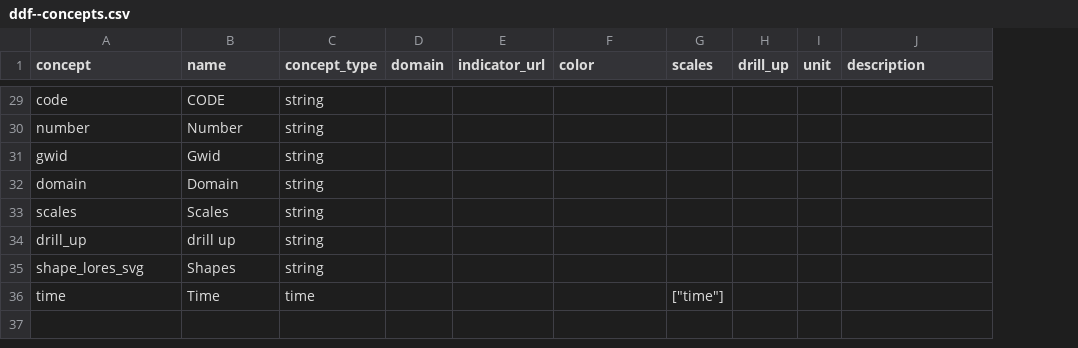
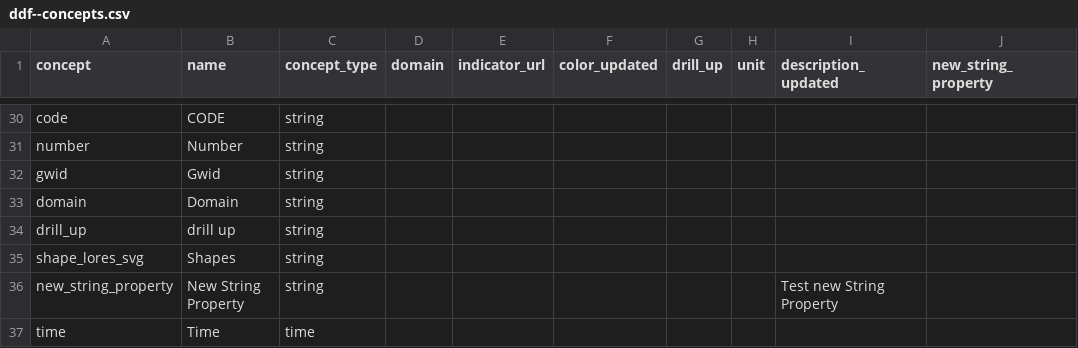
Before and after one commit to korel-san/ddf--gapminder--systema_globalis--light, a CSV file: ddf--concepts.csv, drawn as a sheet; only a part is shown, gaps mark what is left out; removed rows and columns are numbered as before the commit, all else as after; the diff covers the shown part only; the diff names each change by its address in the sheet, - before the commit and + after, or states it on an @@ line.

```diff
--- a/ddf--concepts.csv
+++ b/ddf--concepts.csv
-column G (scales), row 36: ["time"]
+column J (new_string_property), empty
-F1: color
+F1: color_updated
-I1: description
+I1: description_updated
-row 33: scales | Scales | string
+row 36: new_string_property | New String Property | string |  |  |  |  |  | Test new String Property
```
Also changed, not shown: 4 added rows, 3 removed rows and 10 edited cells elsewhere in this file, ddf--entities--geo--country.csv, ddf--entities--geo--world_4region.csv, 9 other files.
